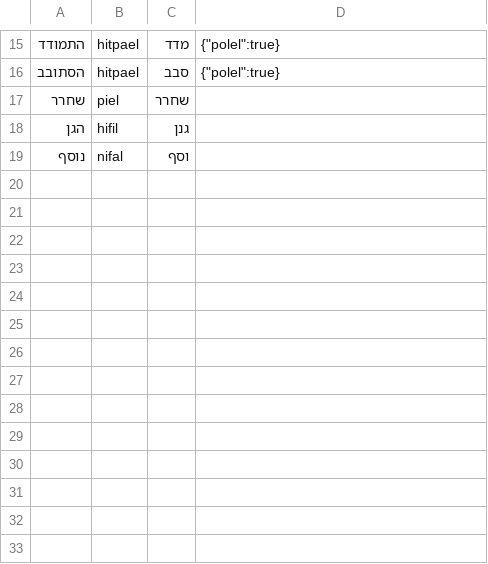
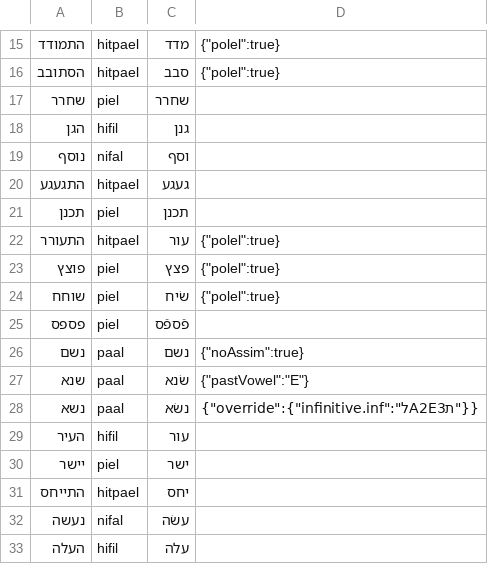
Before and after one commit to dmitryweiner/hebrew-verbs, a TSV file: scripts/probe/extra.tsv, drawn as a sheet; only a part is shown, gaps mark what is left out.

```diff
--- a/scripts/probe/extra.tsv
+++ b/scripts/probe/extra.tsv
@@ -19 +19,15 @@
 נוסף	nifal	וסף
+התגעגע	hitpael	געגע
+תכנן	piel	תכנן
+התעורר	hitpael	עור	{"polel":true}
+פוצץ	piel	פצץ	{"polel":true}
+שוחח	piel	שׂיח	{"polel":true}
+פספס	piel	פֿספֿס
+נשם	paal	נשם	{"noAssim":true}
+שנא	paal	שׂנא	{"pastVowel":"E"}
+נשא	paal	נשׂא	{"override":{"infinitive.inf":"לA2E3ת"}}
+העיר	hifil	עור
+יישר	piel	ישר
+התייחס	hitpael	יחס
+נעשה	nifal	עשׂה
+העלה	hifil	עלה
```
Also changed, not shown: 6 other files.
